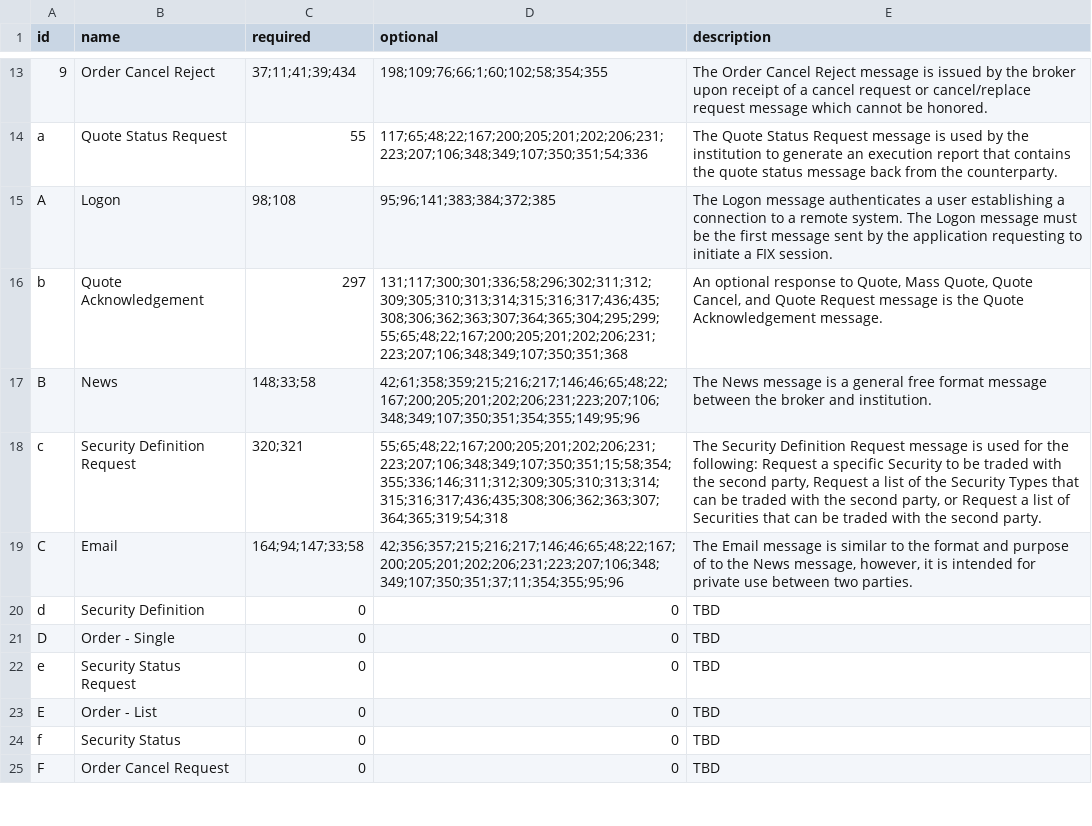
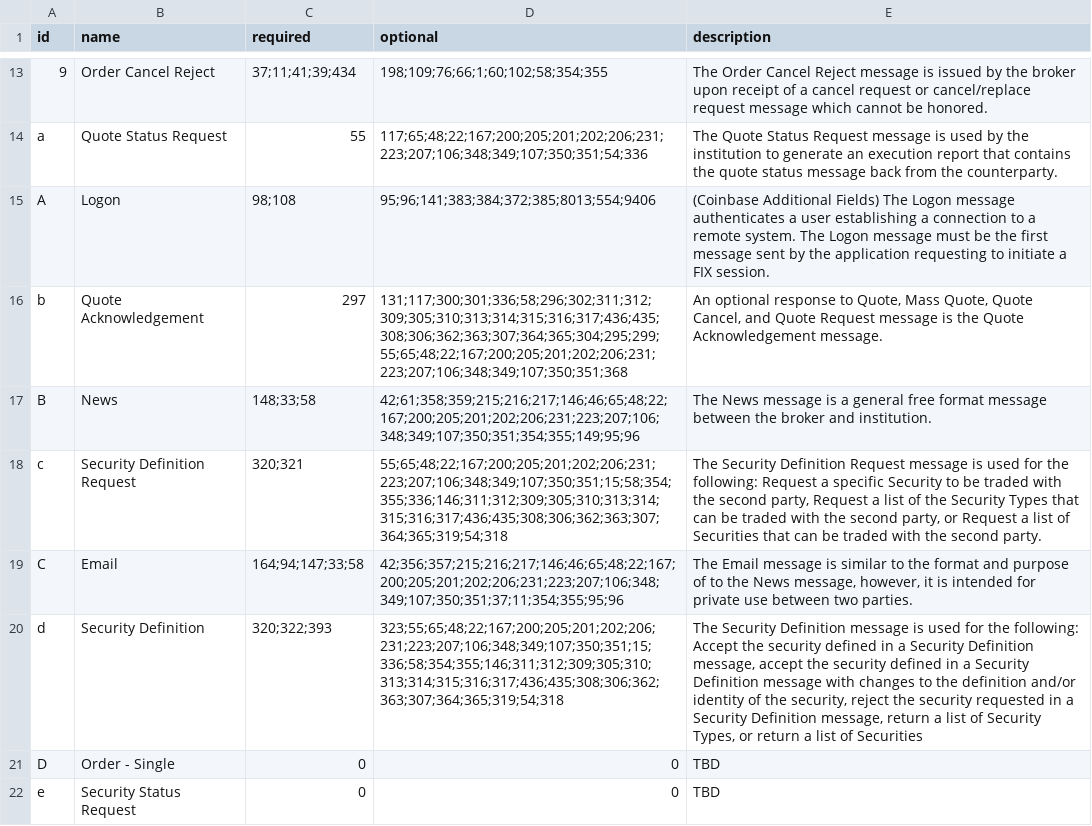
Before and after one commit to Cartoonman/coinbase-pro-fix-client-python, a CSV file: src/coinbasepro_fix_client/fix_protocol/4.2_coinbase/messages.csv, drawn as a sheet; only a part is shown, gaps mark what is left out; the shorter side is filled out with more unchanged rows; the diff names each change by its address in the sheet, - before the commit and + after, or states it on an @@ line.

Commit message:
Added one more message

```diff
--- a/src/coinbasepro_fix_client/fix_protocol/4.2_coinbase/messages.csv
+++ b/src/coinbasepro_fix_client/fix_protocol/4.2_coinbase/messages.csv
-D15 (optional): 95;96;141;383;384;372;385
+D15 (optional): 95;96;141;383;384;372;385;8013;554;9406
-E15 (description): The Logon…
+E15 (description): (Coinbase Additional Fields) The Logon…
-C20 (required): 0
+C20 (required): 320;322;393
-D20 (optional): 0
+D20 (optional): 323;55;65;48;22;167;200;205;201;202;206;231;223;207;106;348;349;107;350;351;15;336;58;354;355;146;311;312;309;305;310;313;314;315;316;317;436;435;308;306;362;363;307;364;365;319;54;318
-E20 (description): TBD
+E20 (description): The Security Definition message is used for the following: Accept the security defined in a Security Definition message, accept the security defined in a Security Definition message with changes to the definition and/or identity of the security, reject the security requested in a Security Definition message, return a list of Security Types, or return a list of Securities
```
Also changed, not shown: src/coinbasepro_fix_client/fix_protocol/4.2/messages.csv.
